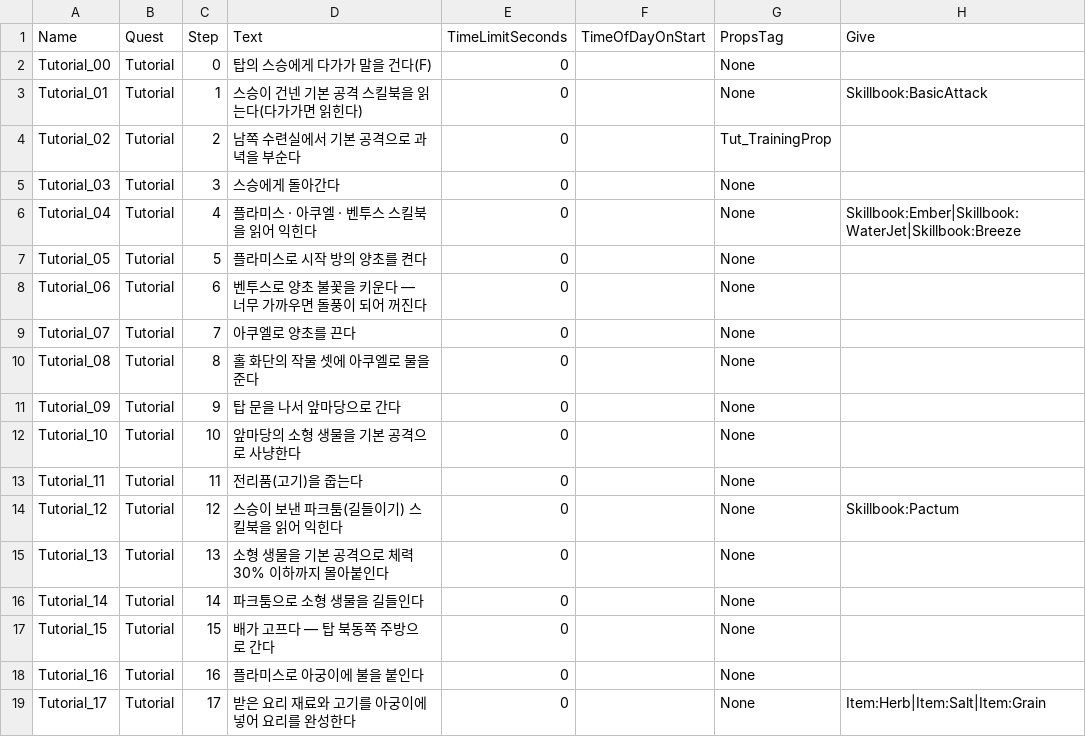
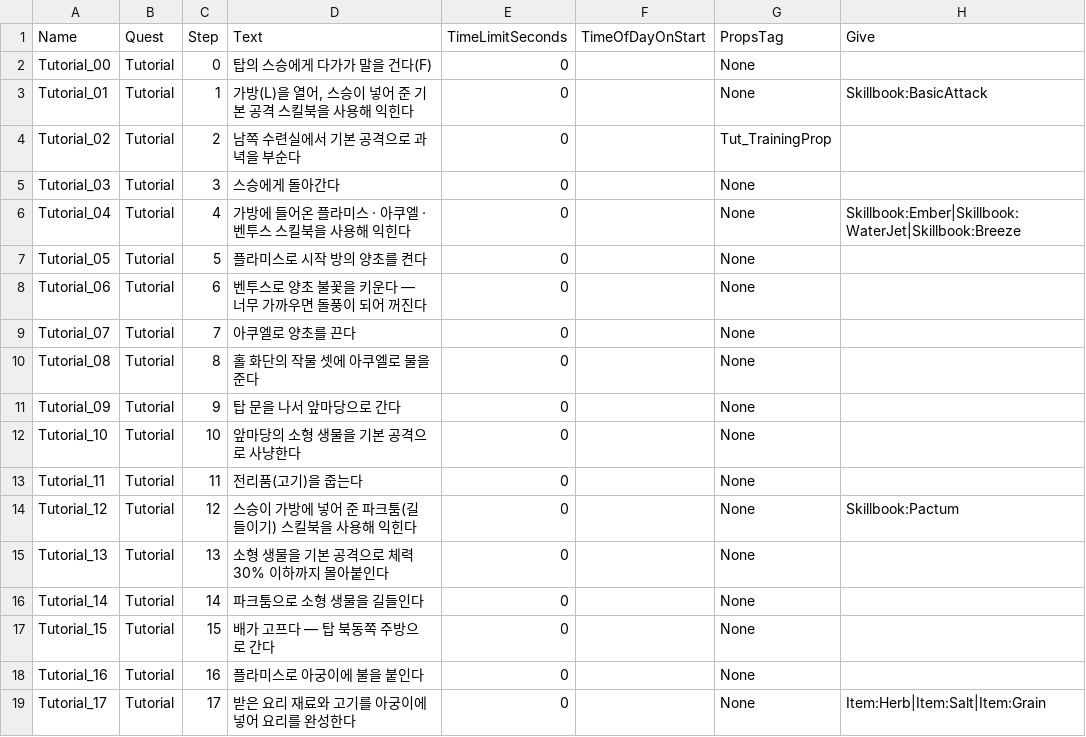
Before and after one commit to navermir-tech/Grimoire, a CSV file: Content/Grimoire/Data/QuestSteps.csv, drawn as a sheet; only a part is shown.

```diff
--- a/Content/Grimoire/Data/QuestSteps.csv
+++ b/Content/Grimoire/Data/QuestSteps.csv
@@ -2,6 +2,6 @@ Name,Quest,Step,Text,TimeLimitSeconds,TimeOfDayOnStart,PropsTag,Give
 Tutorial_00,Tutorial,0,"탑의 스승에게 다가가 말을 건다(F)",0,"",None,""
-Tutorial_01,Tutorial,1,"스승이 건넨 기본 공격 스킬북을 읽는다(다가가면 읽힌다)",0,"",None,"Skillbook:BasicAttack"
+Tutorial_01,Tutorial,1,"가방(L)을 열어, 스승이 넣어 준 기본 공격 스킬북을 사용해 익힌다",0,"",None,"Skillbook:BasicAttack"
 Tutorial_02,Tutorial,2,"남쪽 수련실에서 기본 공격으로 과녁을 부순다",0,"",Tut_TrainingProp,""
 Tutorial_03,Tutorial,3,"스승에게 돌아간다",0,"",None,""
-Tutorial_04,Tutorial,4,"플라미스 · 아쿠엘 · 벤투스 스킬북을 읽어 익힌다",0,"",None,"Skillbook:Ember|Skillbook:WaterJet|Skillbook:Breeze"
+Tutorial_04,Tutorial,4,"가방에 들어온 플라미스 · 아쿠엘 · 벤투스 스킬북을 사용해 익힌다",0,"",None,"Skillbook:Ember|Skillbook:WaterJet|Skillbook:Breeze"
 Tutorial_05,Tutorial,5,"플라미스로 시작 방의 양초를 켠다",0,"",None,""
@@ -13,3 +13,3 @@ Tutorial_10,Tutorial,10,"앞마당의 소형 생물을 기본 공격으로 사
 Tutorial_11,Tutorial,11,"전리품(고기)을 줍는다",0,"",None,""
-Tutorial_12,Tutorial,12,"스승이 보낸 파크툼(길들이기) 스킬북을 읽어 익힌다",0,"",None,"Skillbook:Pactum"
+Tutorial_12,Tutorial,12,"스승이 가방에 넣어 준 파크툼(길들이기) 스킬북을 사용해 익힌다",0,"",None,"Skillbook:Pactum"
 Tutorial_13,Tutorial,13,"소형 생물을 기본 공격으로 체력 30% 이하까지 몰아붙인다",0,"",None,""
```
Also changed, not shown: Content/Grimoire/Data/Items.csv, Content/Grimoire/Data/QuestObjectives.csv, 9 other files.
